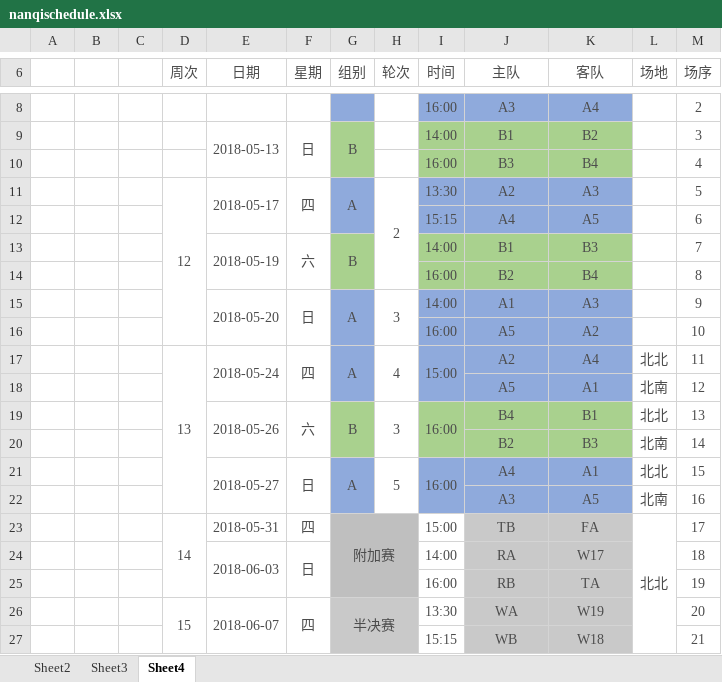
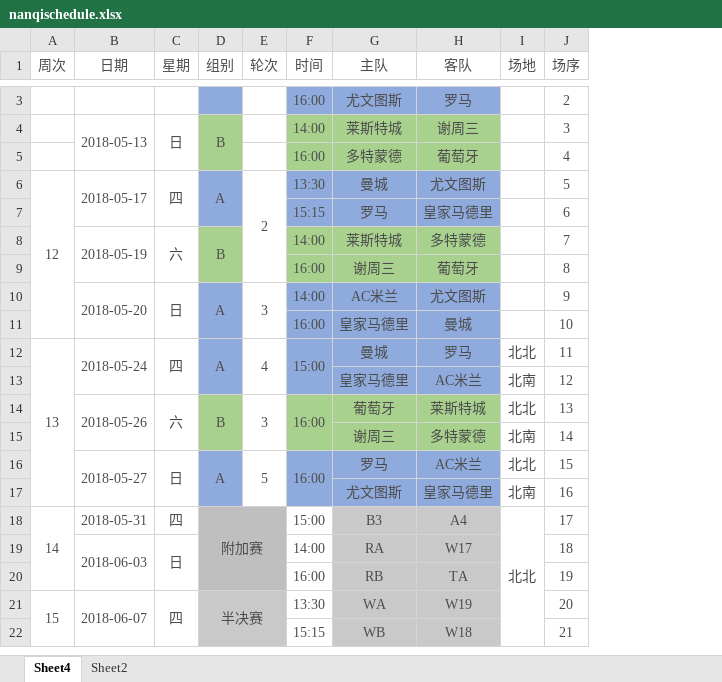
Before and after one commit to xyz961014/MatchAll, an Excel workbook: TUFA/nanqischedule.xlsx, sheet Sheet4, drawn as a sheet; only a part is shown, gaps mark what is left out; values as stored, in another font and other column widths than the file's, no borders; removed rows and columns are numbered as before the commit, all else as after; the diff covers the shown part only; the diff names each change by its address in the sheet, - before the commit and + after, or states it on an @@ line.

```diff
--- a/TUFA/nanqischedule.xlsx (sheet Sheet4)
+++ b/TUFA/nanqischedule.xlsx (sheet Sheet4)
-sheet tab: Sheet3
@@ sheet tab order changed: Sheet4 | Sheet2 @@
-column A, empty
-column B, empty
-column C, empty
-G3 (主队): A3
+G3 (主队): 尤文图斯
-H3 (客队): A4
+H3 (客队): 罗马
-G4 (主队): B1
+G4 (主队): 莱斯特城
-H4 (客队): B2
+H4 (客队): 谢周三
-G5 (主队): B3
+G5 (主队): 多特蒙德
-H5 (客队): B4
+H5 (客队): 葡萄牙
-G6 (主队): A2
+G6 (主队): 曼城
-H6 (客队): A3
+H6 (客队): 尤文图斯
-G7 (主队): A4
+G7 (主队): 罗马
-H7 (客队): A5
+H7 (客队): 皇家马德里
-G8 (主队): B1
+G8 (主队): 莱斯特城
-H8 (客队): B3
+H8 (客队): 多特蒙德
-G9 (主队): B2
+G9 (主队): 谢周三
-H9 (客队): B4
+H9 (客队): 葡萄牙
-G10 (主队): A1
+G10 (主队): AC米兰
-H10 (客队): A3
+H10 (客队): 尤文图斯
-G11 (主队): A5
+G11 (主队): 皇家马德里
-H11 (客队): A2
+H11 (客队): 曼城
-G12 (主队): A2
+G12 (主队): 曼城
-H12 (客队): A4
+H12 (客队): 罗马
-G13 (主队): A5
+G13 (主队): 皇家马德里
-H13 (客队): A1
+H13 (客队): AC米兰
-G14 (主队): B4
+G14 (主队): 葡萄牙
-H14 (客队): B1
+H14 (客队): 莱斯特城
-G15 (主队): B2
+G15 (主队): 谢周三
-H15 (客队): B3
+H15 (客队): 多特蒙德
-G16 (主队): A4
+G16 (主队): 罗马
-H16 (客队): A1
+H16 (客队): AC米兰
-G17 (主队): A3
+G17 (主队): 尤文图斯
-H17 (客队): A5
+H17 (客队): 皇家马德里
-G18 (主队): TB
+G18 (主队): B3
-H18 (客队): FA
+H18 (客队): A4
```
Also changed, not shown: 5 removed rows and 2 edited cells elsewhere in this sheet, sheet Sheet2, 4 other files.
